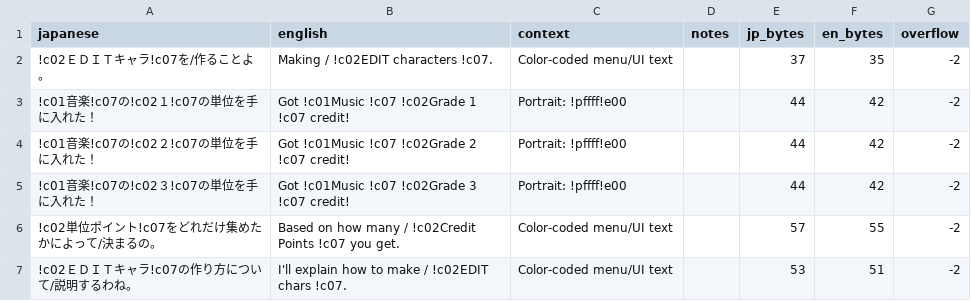
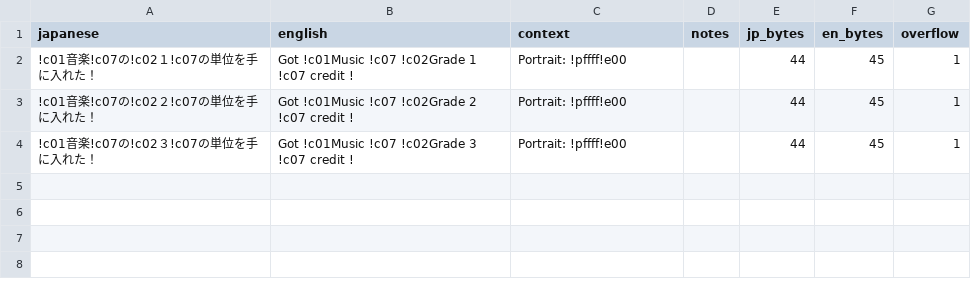
Before and after one commit to billymonks/nekketsu-nikki-eng, a CSV file: translations/toolong_reports/mgdata_62_63_batch_004_toolong.csv, drawn as a sheet.

```diff
--- a/translations/toolong_reports/mgdata_62_63_batch_004_toolong.csv
+++ b/translations/toolong_reports/mgdata_62_63_batch_004_toolong.csv
@@ -1,7 +1,4 @@
 "japanese","english","context","notes","jp_bytes","en_bytes","overflow"
-"!c02ＥＤＩＴキャラ!c07を/作ることよ。","Making /  !c02EDIT characters !c07.","Color-coded menu/UI text","","37","35","-2"
-"!c01音楽!c07の!c02１!c07の単位を手に入れた！","Got !c01Music !c07  !c02Grade 1 !c07 credit!","Portrait: !pffff!e00","","44","42","-2"
-"!c01音楽!c07の!c02２!c07の単位を手に入れた！","Got !c01Music !c07  !c02Grade 2 !c07 credit!","Portrait: !pffff!e00","","44","42","-2"
-"!c01音楽!c07の!c02３!c07の単位を手に入れた！","Got !c01Music !c07  !c02Grade 3 !c07 credit!","Portrait: !pffff!e00","","44","42","-2"
-"!c02単位ポイント!c07をどれだけ集めたかによって/決まるの。","Based on how many  /  !c02Credit Points !c07 you get.","Color-coded menu/UI text","","57","55","-2"
-"!c02ＥＤＩＴキャラ!c07の作り方について/説明するわね。","I'll explain how to make  /  !c02EDIT chars !c07.","Color-coded menu/UI text","","53","51","-2"
+"!c01音楽!c07の!c02１!c07の単位を手に入れた！","Got !c01Music !c07  !c02Grade 1 !c07 credit !","Portrait: !pffff!e00","","44","45","1"
+"!c01音楽!c07の!c02２!c07の単位を手に入れた！","Got !c01Music !c07  !c02Grade 2 !c07 credit !","Portrait: !pffff!e00","","44","45","1"
+"!c01音楽!c07の!c02３!c07の単位を手に入れた！","Got !c01Music !c07  !c02Grade 3 !c07 credit !","Portrait: !pffff!e00","","44","45","1"
```
Also changed, not shown: translations/mgdata_62_63_batches/mgdata_62_63_batch_002.csv, translations/toolong_reports/mgdata_62_63_batch_005_toolong.csv, 39 other files.
